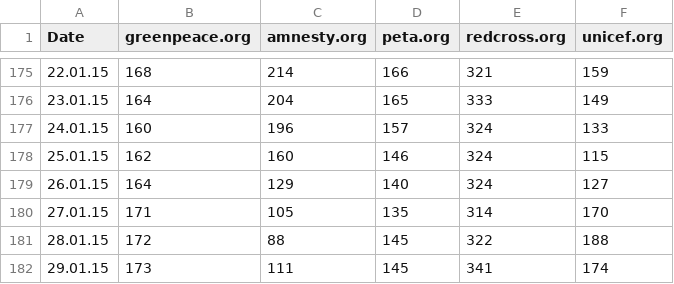
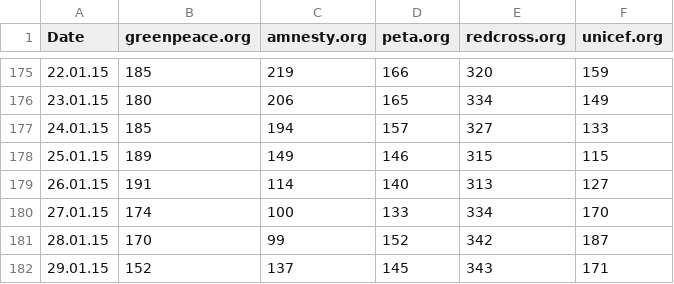
Before and after one commit to mhnierhoff/TOSA, a CSV file: data/tos.csv, drawn as a sheet; only a part is shown, gaps mark what is left out; the diff covers the shown part only.

```diff
--- a/data/tos.csv
+++ b/data/tos.csv
@@ -175,8 +175,8 @@ Date;greenpeace.org;amnesty.org;peta.org;redcross.org;unicef.org
-22.01.15;168;214;166;321;159
-23.01.15;164;204;165;333;149
-24.01.15;160;196;157;324;133
-25.01.15;162;160;146;324;115
-26.01.15;164;129;140;324;127
-27.01.15;171;105;135;314;170
-28.01.15;172;88;145;322;188
-29.01.15;173;111;145;341;174
+22.01.15;185;219;166;320;159
+23.01.15;180;206;165;334;149
+24.01.15;185;194;157;327;133
+25.01.15;189;149;146;315;115
+26.01.15;191;114;140;313;127
+27.01.15;174;100;133;334;170
+28.01.15;170;99;152;342;187
+29.01.15;152;137;145;343;171
```
Also changed, not shown: 3 added rows and 32 edited cells elsewhere in this file, data/data.csv, 2 other files.
